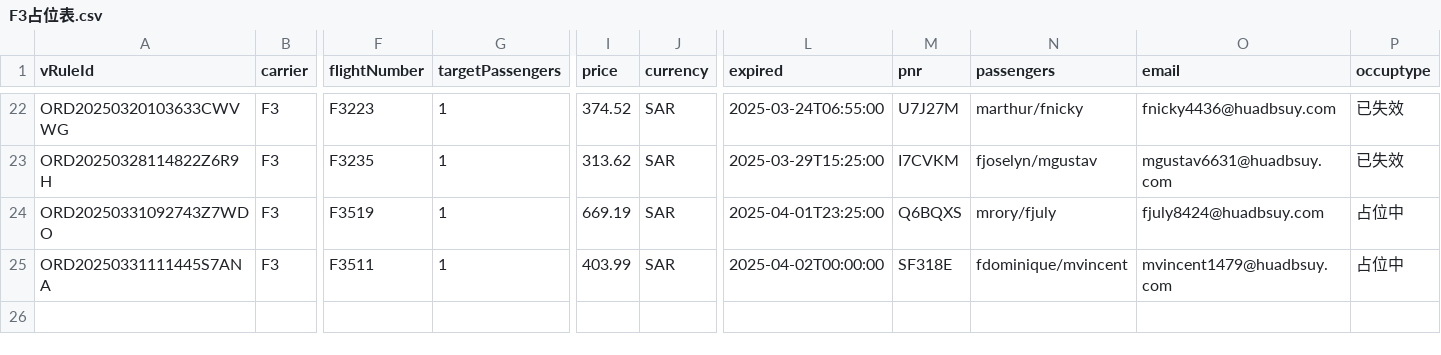
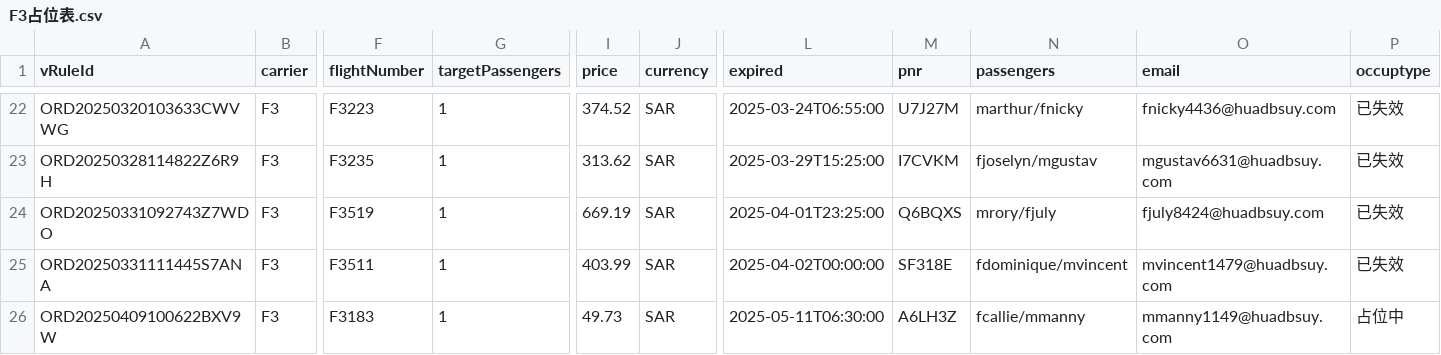
Before and after one commit to Dshao255/F3occupy, a CSV file: F3占位表.csv, drawn as a sheet; only a part is shown, gaps mark what is left out; rows hold the shown columns only; the diff names each change by its address in the sheet, - before the commit and + after, or states it on an @@ line.

Commit message:
自动更新 F3 机票数据

```diff
--- a/F3占位表.csv
+++ b/F3占位表.csv
-P24:P25 (occuptype): 占位中
+P24:P25 (occuptype): 已失效
+row 26: ORD20250409100622BXV9W | F3 | F3183 | 1 | 49.73 | SAR | 2025-05-11T06:30:00 | A6LH3Z | fcallie/mmanny | mmanny1149@huadbsuy.com | 占位中
```
